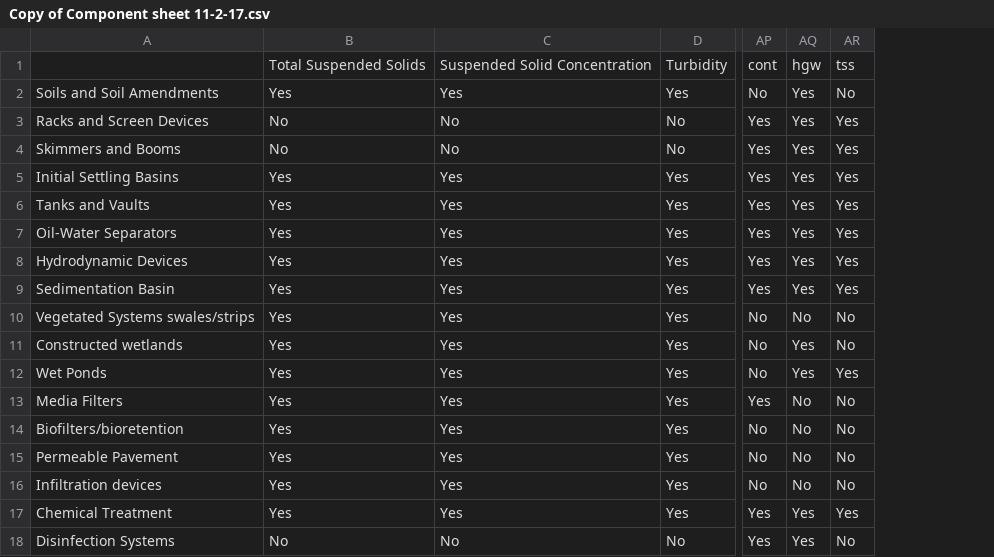
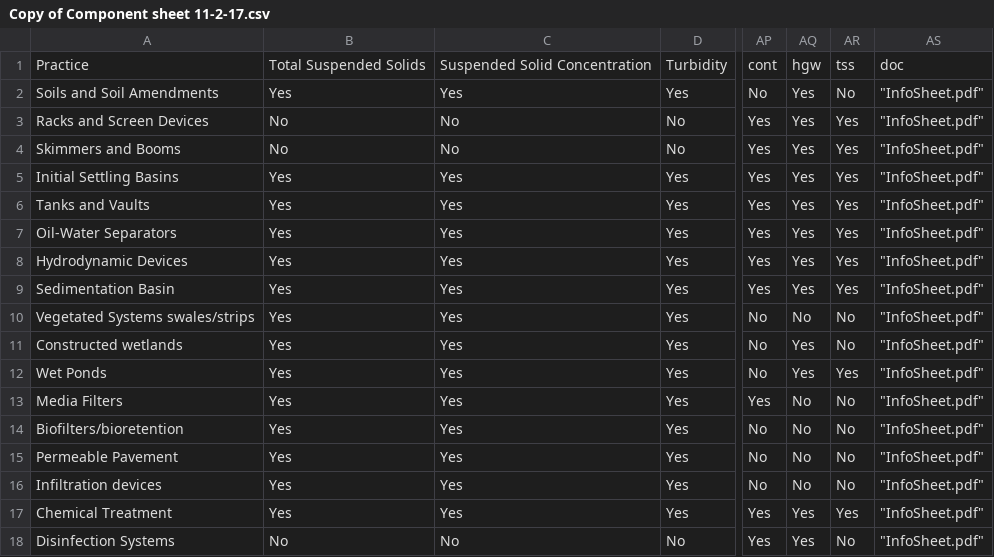
Before and after one commit to joelnc/ITRC-Draft-Tool, a CSV file: Copy of Component sheet 11-2-17.csv, drawn as a sheet; only a part is shown, gaps mark what is left out; the diff names each change by its address in the sheet, - before the commit and + after, or states it on an @@ line.

Commit message:
updated csv for input

```diff
--- a/Copy of Component sheet 11-2-17.csv
+++ b/Copy of Component sheet 11-2-17.csv
+column AS, rows 1-18: doc | "InfoSheet.pdf" | "InfoSheet.pdf" | "InfoSheet.pdf" | "InfoSheet.pdf" | "InfoSheet.pdf" | "InfoSheet.pdf" | "InfoSheet.pdf" | "InfoSheet.pdf" | "InfoSheet.pdf" | "InfoSheet.pdf" | "InfoSheet.pdf" | "InfoSheet.pdf" | "InfoSheet.pdf" | "InfoSheet.pdf" | "InfoSheet.pdf" | "InfoSheet.pdf" | "InfoSheet.pdf"
-A1: (empty)
+A1: Practice
```
